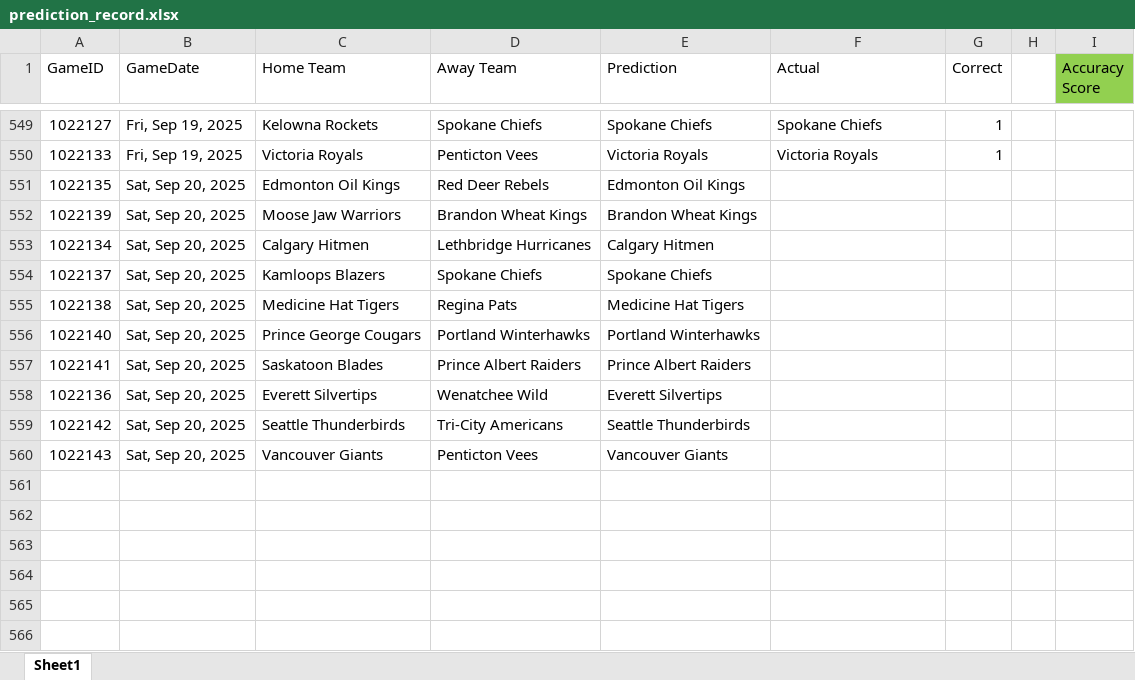
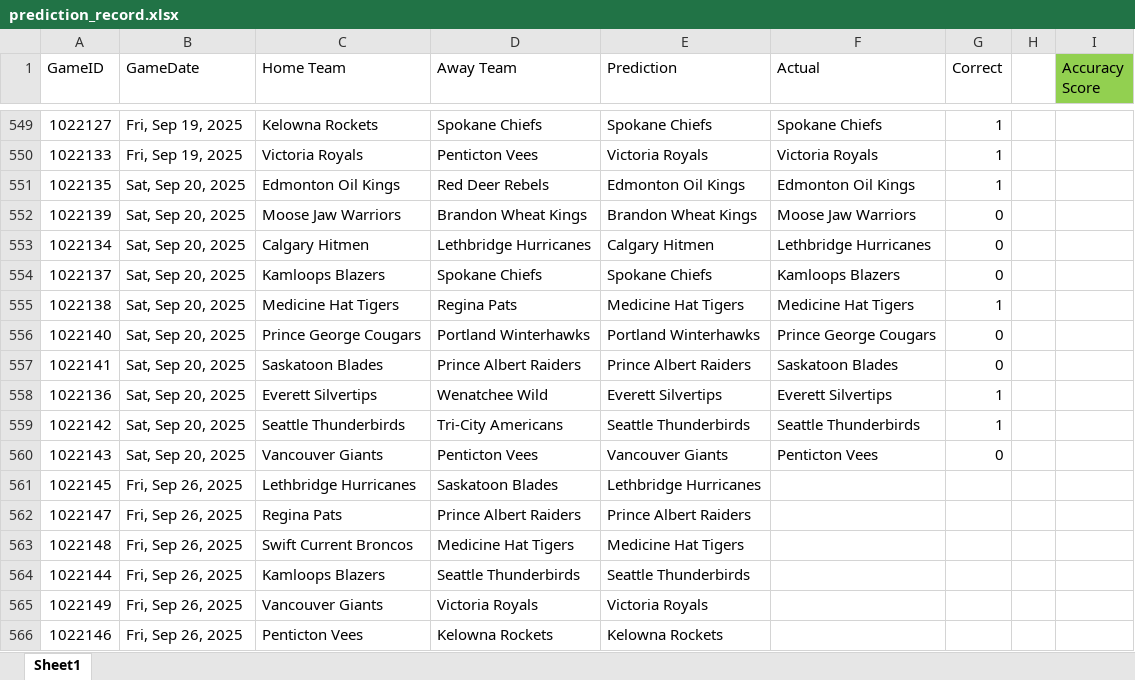
Before and after one commit to caleb-stewart/WHL-Game-Predictor, an Excel workbook: prediction_record.xlsx, sheet Sheet1, drawn as a sheet; only a part is shown, gaps mark what is left out; values as stored, in another font and other column widths than the file's, no borders; the diff names each change by its address in the sheet, - before the commit and + after, or states it on an @@ line.

```diff
--- a/prediction_record.xlsx (sheet Sheet1)
+++ b/prediction_record.xlsx (sheet Sheet1)
-F551 (Actual): (empty)
+F551 (Actual): Edmonton Oil Kings
-G551 (Correct): (empty)
+G551 (Correct): 1
-F552 (Actual): (empty)
+F552 (Actual): Moose Jaw Warriors
-G552:G554 (Correct): (empty)
+G552:G554 (Correct): 0
-F553 (Actual): (empty)
+F553 (Actual): Lethbridge Hurricanes
-F554 (Actual): (empty)
+F554 (Actual): Kamloops Blazers
-F555 (Actual): (empty)
+F555 (Actual): Medicine Hat Tigers
-G555 (Correct): (empty)
+G555 (Correct): 1
-F556 (Actual): (empty)
+F556 (Actual): Prince George Cougars
-G556:G557 (Correct): (empty)
+G556:G557 (Correct): 0
-F557 (Actual): (empty)
+F557 (Actual): Saskatoon Blades
-F558 (Actual): (empty)
+F558 (Actual): Everett Silvertips
-G558:G559 (Correct): (empty)
+G558:G559 (Correct): 1
-F559 (Actual): (empty)
+F559 (Actual): Seattle Thunderbirds
-F560 (Actual): (empty)
+F560 (Actual): Penticton Vees
-G560 (Correct): (empty)
+G560 (Correct): 0
+row 561: 1022145 | Fri, Sep 26, 2025 | Lethbridge Hurricanes | Saskatoon Blades | Lethbridge Hurricanes
+row 562: 1022147 | Fri, Sep 26, 2025 | Regina Pats | Prince Albert Raiders | Prince Albert Raiders
+row 563: 1022148 | Fri, Sep 26, 2025 | Swift Current Broncos | Medicine Hat Tigers | Medicine Hat Tigers
+row 564: 1022144 | Fri, Sep 26, 2025 | Kamloops Blazers | Seattle Thunderbirds | Seattle Thunderbirds
+row 565: 1022149 | Fri, Sep 26, 2025 | Vancouver Giants | Victoria Royals | Victoria Royals
+row 566: 1022146 | Fri, Sep 26, 2025 | Penticton Vees | Kelowna Rockets | Kelowna Rockets
```
Also changed, not shown: 2 other files.
